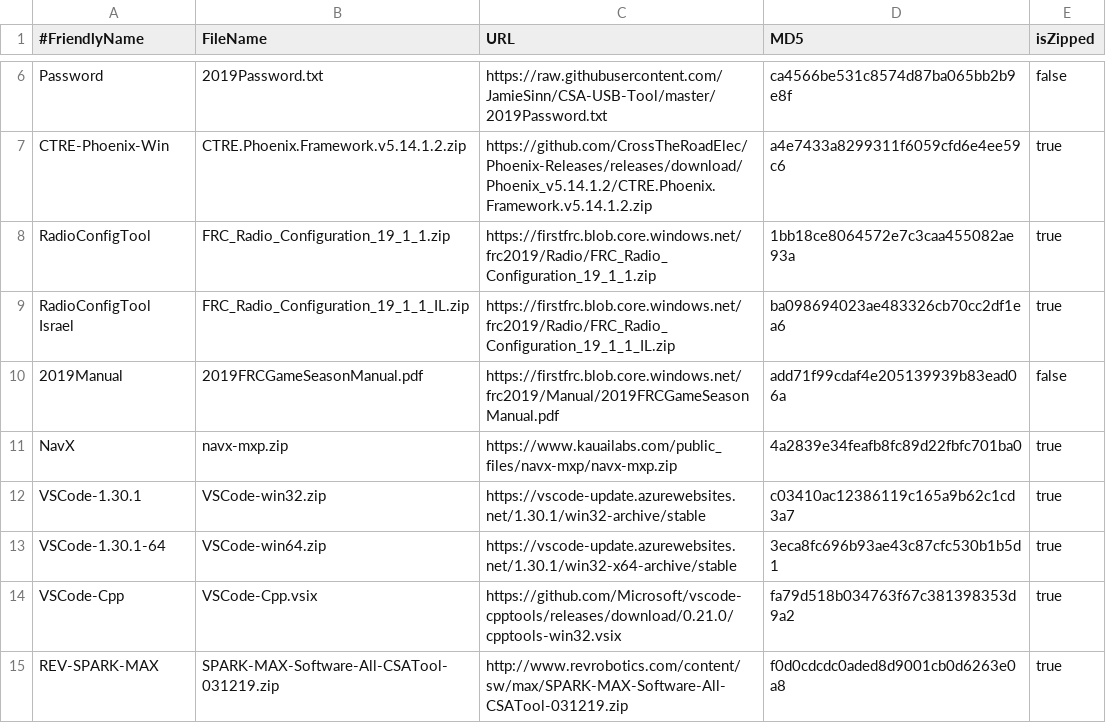
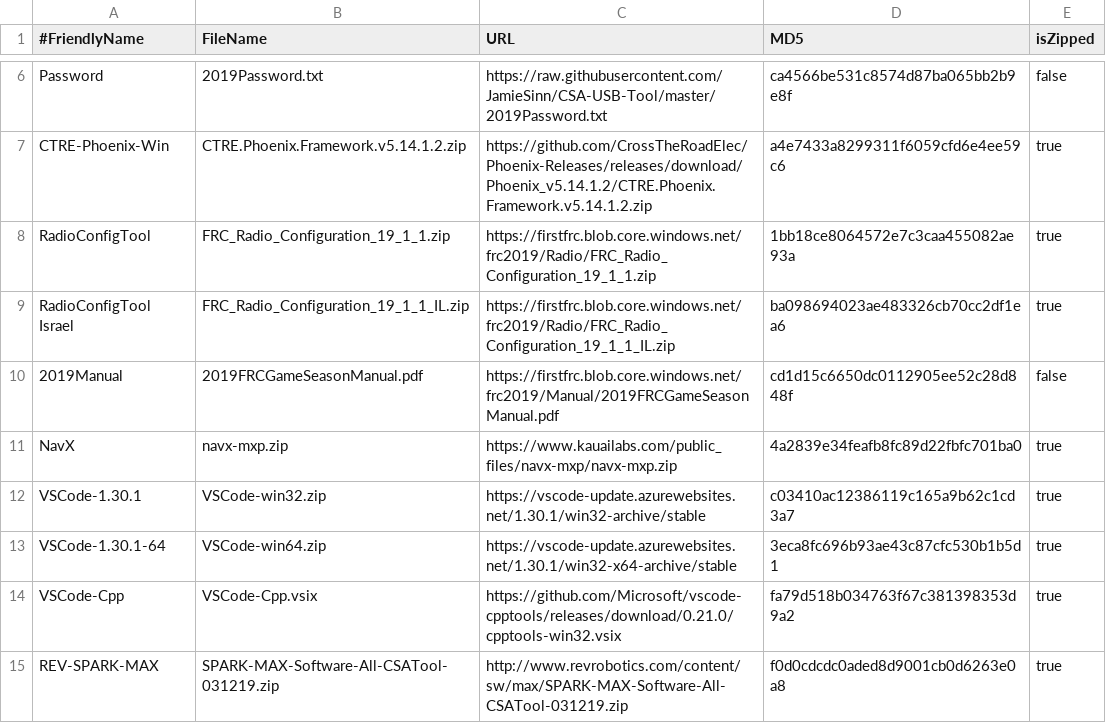
Before and after one commit to JamieSinn/CSA-USB-Tool, a CSV file: Software2019.csv, drawn as a sheet; only a part is shown, gaps mark what is left out.

Commit message:
Updated 2019 FRC Manual md5

```diff
--- a/Software2019.csv
+++ b/Software2019.csv
@@ -9,3 +9,3 @@ RadioConfigTool,FRC_Radio_Configuration_19_1_1.zip,https://firstfrc.blob.core.wi
 RadioConfigTool Israel,FRC_Radio_Configuration_19_1_1_IL.zip,https://firstfrc.blob.core.windows.net/frc2019/Radio/FRC_Radio_Configuration_19_1_1_IL.zip,ba098694023ae483326cb70cc2df1ea6,true
-2019Manual,2019FRCGameSeasonManual.pdf,https://firstfrc.blob.core.windows.net/frc2019/Manual/2019FRCGameSeasonManual.pdf,add71f99cdaf4e205139939b83ead06a,false
+2019Manual,2019FRCGameSeasonManual.pdf,https://firstfrc.blob.core.windows.net/frc2019/Manual/2019FRCGameSeasonManual.pdf,cd1d15c6650dc0112905ee52c28d848f,false
 NavX,navx-mxp.zip,https://www.kauailabs.com/public_files/navx-mxp/navx-mxp.zip,4a2839e34feafb8fc89d22fbfc701ba0,true
```
